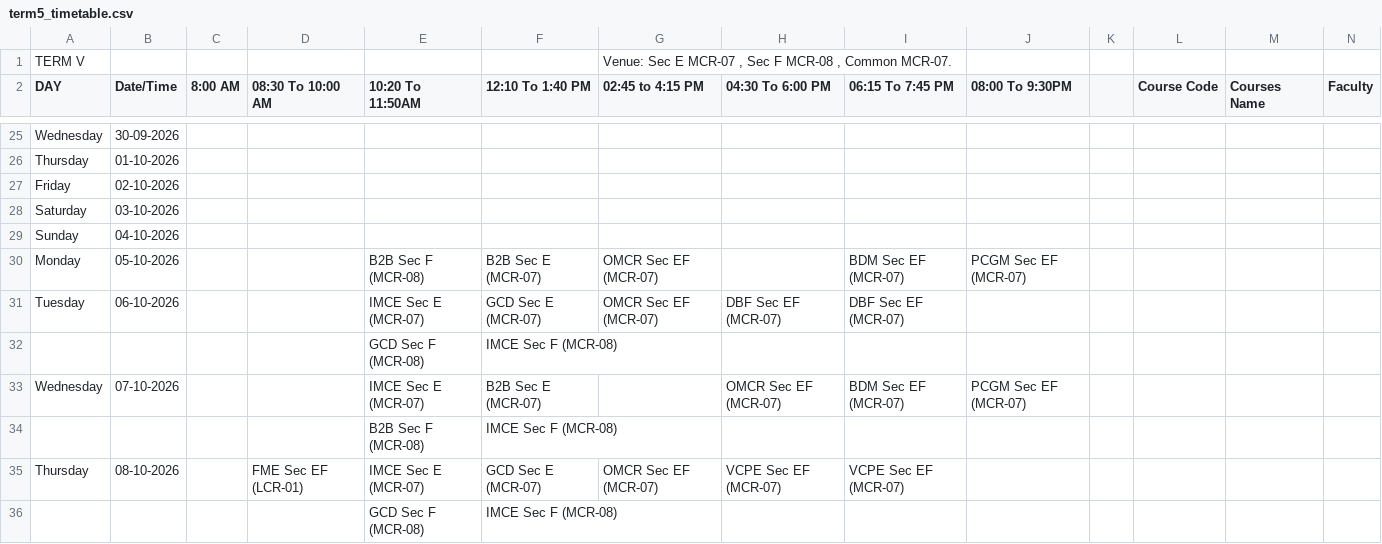
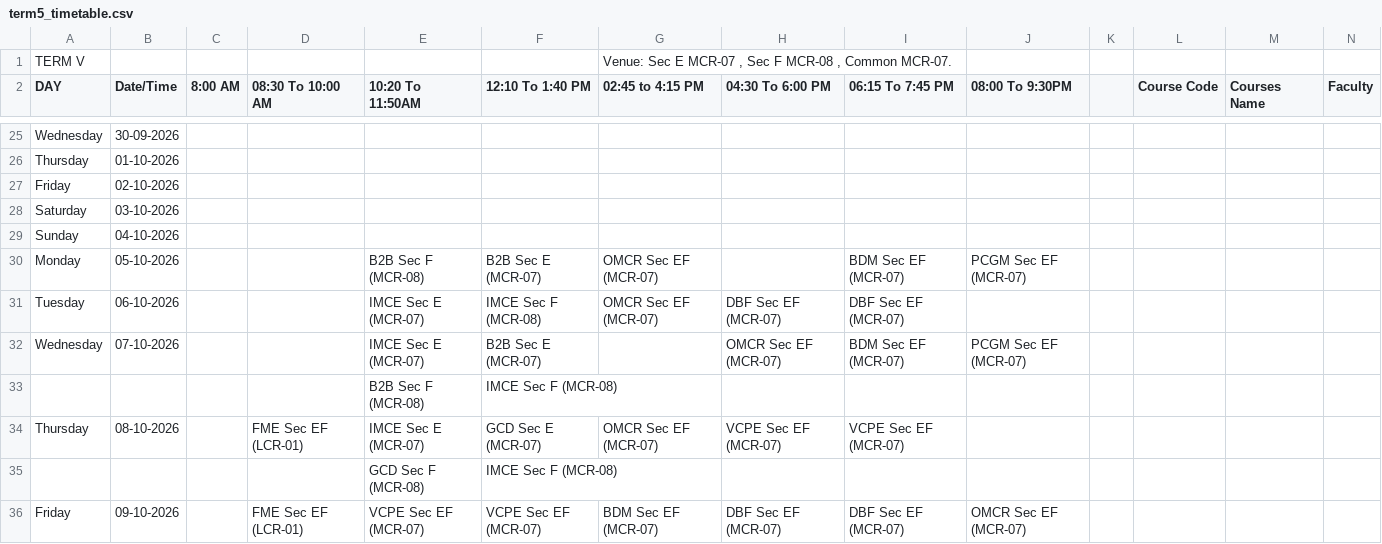
Before and after one commit to Acethelast78/studentdash, a CSV file: term5_timetable.csv, drawn as a sheet; only a part is shown, gaps mark what is left out; the shorter side is filled out with more unchanged rows; rows hold the shown columns only; the diff names each change by its address in the sheet, - before the commit and + after, or states it on an @@ line.

```diff
--- a/term5_timetable.csv
+++ b/term5_timetable.csv
-F31 (12:10 To 1:40 PM): GCD Sec E (MCR-07)
+F31 (12:10 To 1:40 PM): IMCE Sec F (MCR-08)
-row 32:  |  |  |  | GCD Sec F (MCR-08) | IMCE Sec F (MCR-08)
```
Also changed, not shown: 2 other files.
